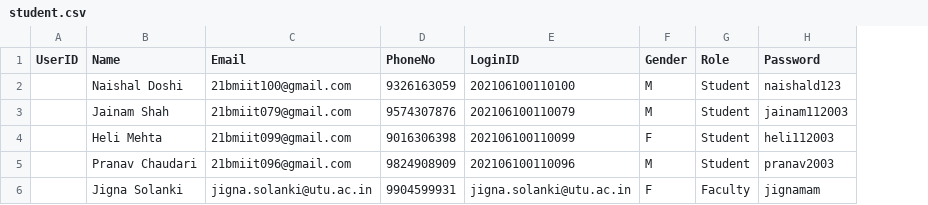
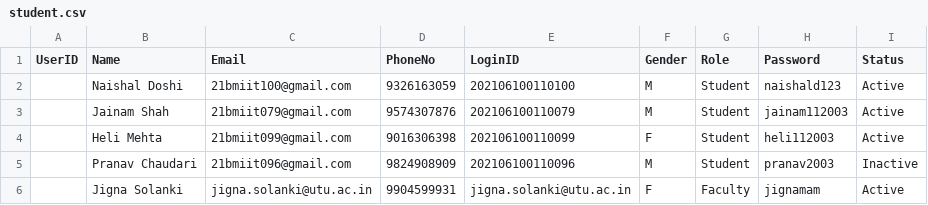
Before and after one commit to TRUMPiler/Infrastructure-and-Maintaince-and-Monitoring-System, a CSV file: Infrastructure and Maintaince and monitoring system/App_Data/student.csv, drawn as a sheet; the diff names each change by its address in the sheet, - before the commit and + after, or states it on an @@ line.

```diff
--- a/Infrastructure and Maintaince and monitoring system/App_Data/student.csv
+++ b/Infrastructure and Maintaince and monitoring system/App_Data/student.csv
+column I (Status), rows 2-6: Active | Active | Active | Inactive | Active
```
Also changed, not shown: 7 other files.
